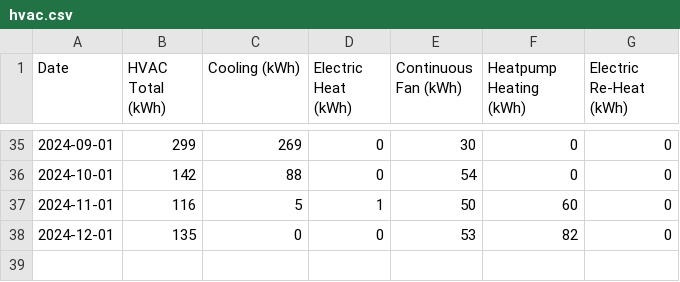
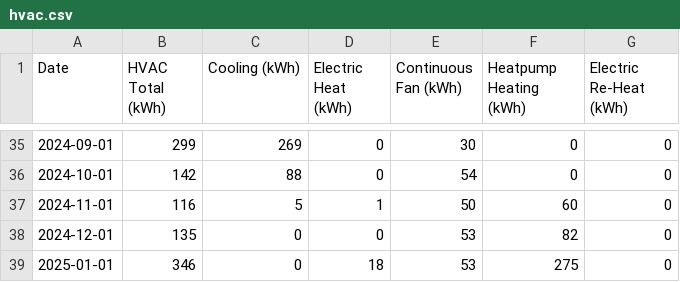
Before and after one commit to craigahobbs/solar, a CSV file: data/hvac.csv, drawn as a sheet; only a part is shown, gaps mark what is left out; the diff names each change by its address in the sheet, - before the commit and + after, or states it on an @@ line.

```diff
--- a/data/hvac.csv
+++ b/data/hvac.csv
+row 39: 2025-01-01 | 346 | 0 | 18 | 53 | 275 | 0
```
Also changed, not shown: data/auto.csv, data/solar.csv, 1 other file.
